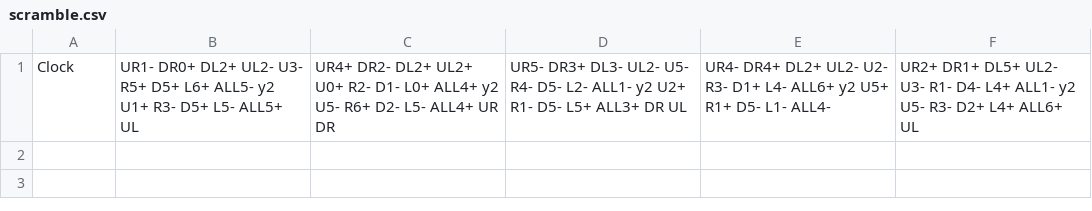
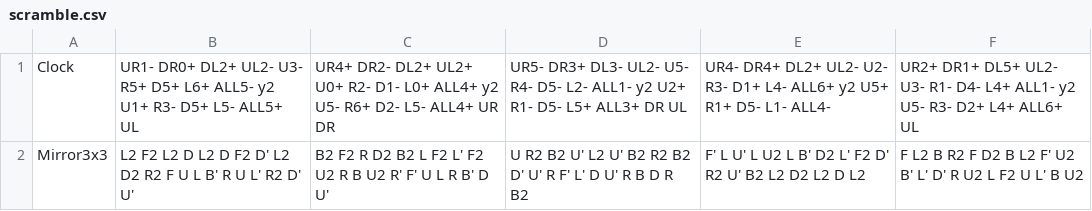
Before and after one commit to Nyanyan/nyancontest, a CSV file: scramble.csv, drawn as a sheet; the diff names each change by its address in the sheet, - before the commit and + after, or states it on an @@ line.

```diff
--- a/scramble.csv
+++ b/scramble.csv
+row 2: Mirror3x3 | L2 F2 L2 D L2 D F2 D' L2 D2 R2 F U L B' R U L' R2 D' U' | B2 F2 R D2 B2 L F2 L' F2 U2 R B U2 R' F' U L R B' D U' | U R2 B2 U' L2 U' B2 R2 B2 D' U' R F' L' D U' R B D R B2 | F' L U' L U2 L B' D2 L' F2 D' R2 U' B2 L2 D2 L2 D L2 | F L2 B R2 F D2 B L2 F' U2 B' L' D' R U2 L F2 U L' B U2
```
Also changed, not shown: 8 other files.
